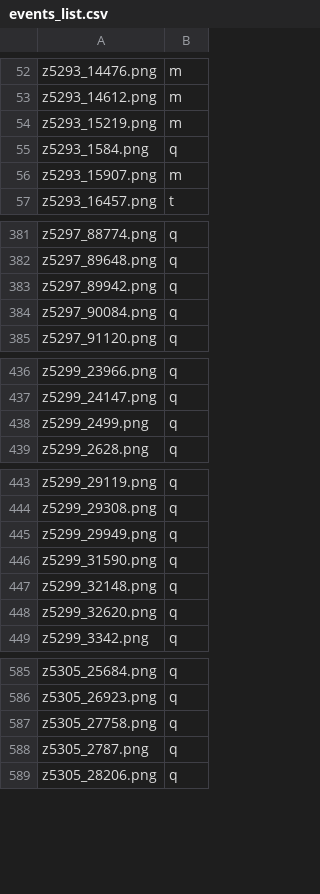
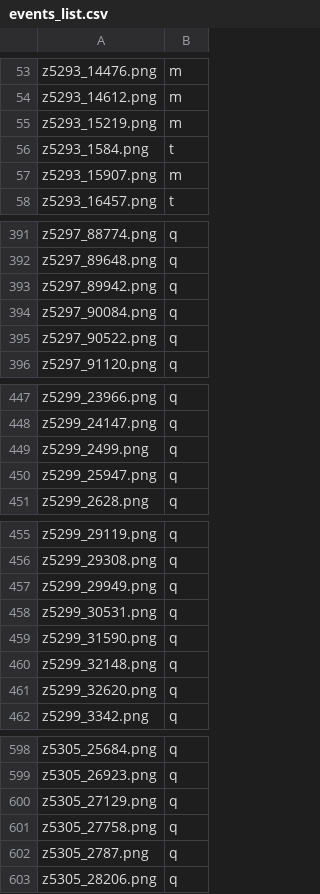
Before and after one commit to NTW-Muenster/opal-mc-ml, a CSV file: events_list.csv, drawn as a sheet; only a part is shown, gaps mark what is left out; the diff covers the shown part only.

```diff
--- a/events_list.csv
+++ b/events_list.csv
@@ -54,3 +55,3 @@ z5293_14612.png;m
 z5293_15219.png;m
-z5293_1584.png;q
+z5293_1584.png;t
 z5293_15907.png;m
@@ -384,2 +394,3 @@ z5297_89942.png;q
 z5297_90084.png;q
+z5297_90522.png;q
 z5297_91120.png;q
@@ -438,2 +449,3 @@ z5299_24147.png;q
 z5299_2499.png;q
+z5299_25947.png;q
 z5299_2628.png;q
@@ -445,2 +457,3 @@ z5299_29308.png;q
 z5299_29949.png;q
+z5299_30531.png;q
 z5299_31590.png;q
@@ -586,2 +599,3 @@ z5305_25684.png;q
 z5305_26923.png;q
+z5305_27129.png;q
 z5305_27758.png;q
```
Also changed, not shown: 10 added rows, 1 removed row, 1 moved row and 6 edited cells elsewhere in this file.
